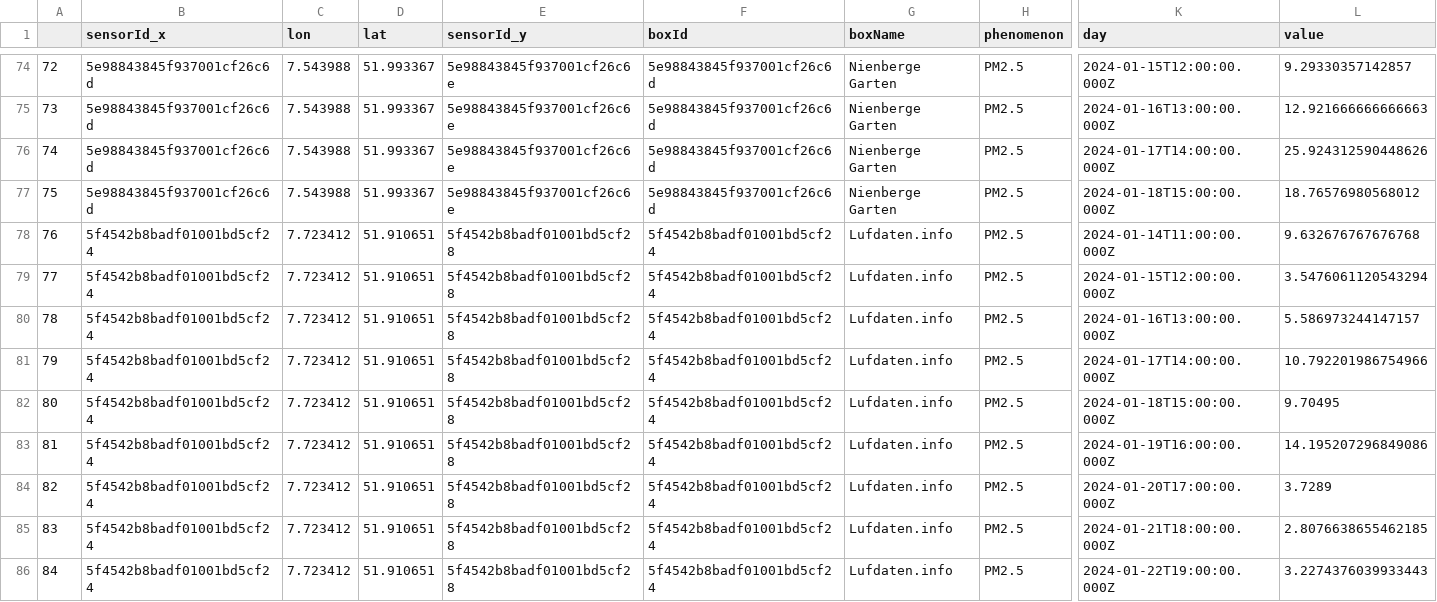
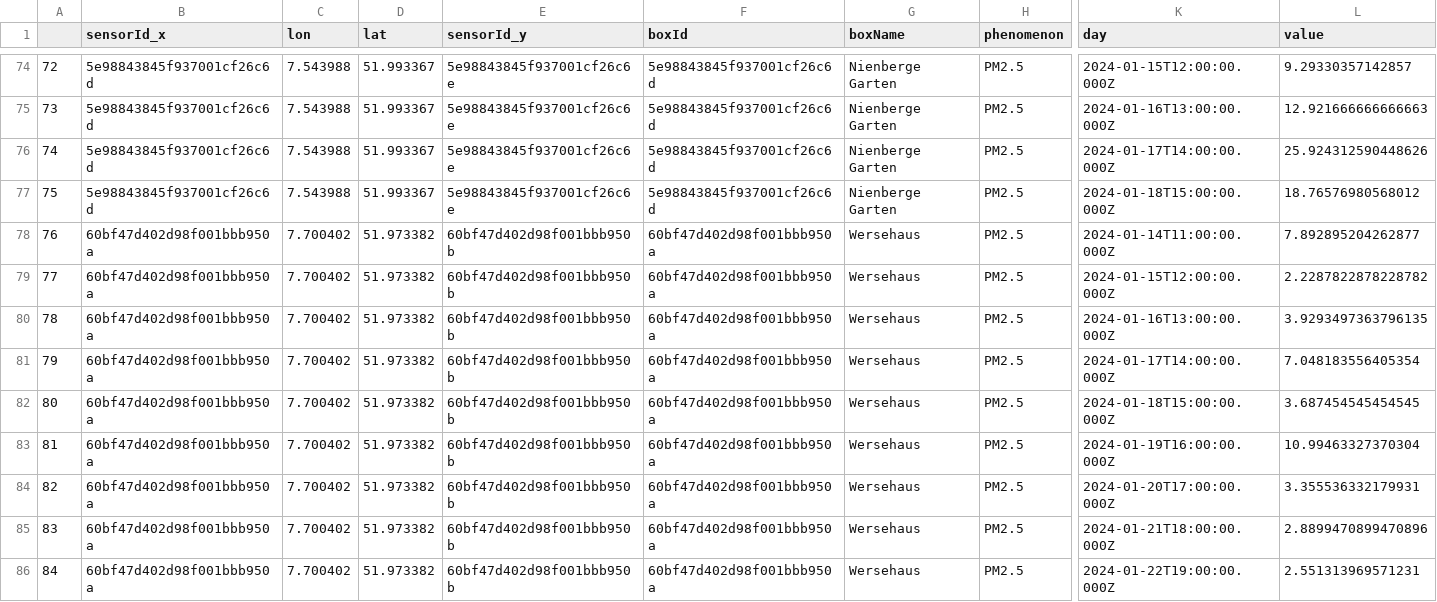
Before and after one commit to oer4sdi/OER-spatial-data-streaming, a CSV file: data/sample_multilocation.csv, drawn as a sheet; only a part is shown, gaps mark what is left out; the diff names each change by its address in the sheet, - before the commit and + after, or states it on an @@ line.

```diff
--- a/data/sample_multilocation.csv
+++ b/data/sample_multilocation.csv
-B78:B86 (sensorId_x): 5f4542b8badf01001bd5cf24
+B78:B86 (sensorId_x): 60bf47d402d98f001bbb950a
-C78:C86 (lon): 7.723412
+C78:C86 (lon): 7.700402
-D78:D86 (lat): 51.910651
+D78:D86 (lat): 51.973382
-E78:E86 (sensorId_y): 5f4542b8badf01001bd5cf28
+E78:E86 (sensorId_y): 60bf47d402d98f001bbb950b
-F78:F86 (boxId): 5f4542b8badf01001bd5cf24
+F78:F86 (boxId): 60bf47d402d98f001bbb950a
-G78:G86 (boxName): Lufdaten.info
+G78:G86 (boxName): Wersehaus
-L78 (value): 9.632676767676768
+L78 (value): 7.892895204262877
-L79 (value): 3.5476061120543294
+L79 (value): 2.2287822878228782
-L80 (value): 5.586973244147157
+L80 (value): 3.9293497363796135
-L81 (value): 10.792201986754966
+L81 (value): 7.048183556405354
-L82 (value): 9.70495
+L82 (value): 3.687454545454545
-L83 (value): 14.195207296849086
+L83 (value): 10.99463327370304
-L84 (value): 3.7289
+L84 (value): 3.355536332179931
-L85 (value): 2.8076638655462185
+L85 (value): 2.8899470899470896
-L86 (value): 3.2274376039933443
+L86 (value): 2.551313969571231
```
Also changed, not shown: 4 other files.
